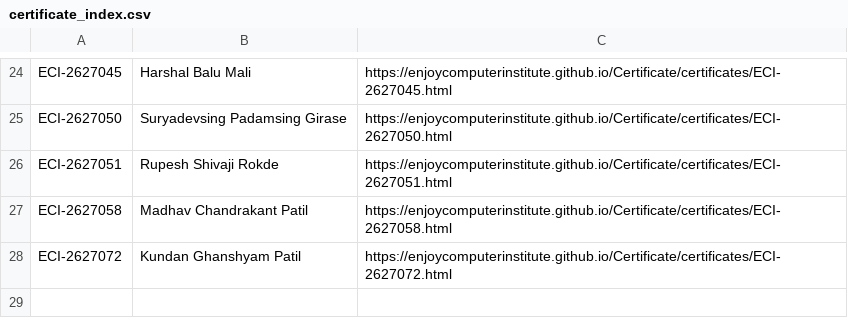
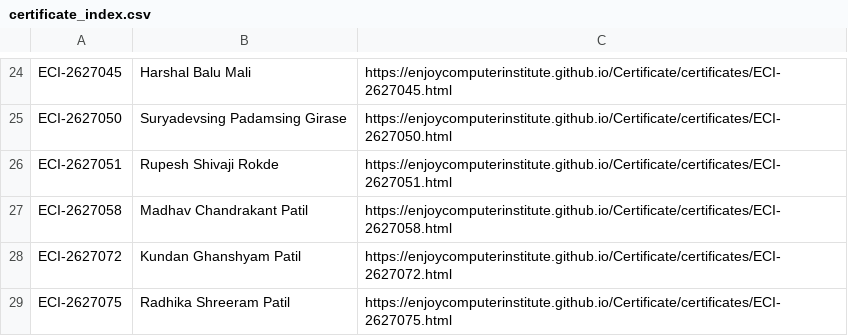
Before and after one commit to enjoycomputerinstitute/Certificate, a CSV file: certificates/certificate_index.csv, drawn as a sheet; only a part is shown, gaps mark what is left out; the diff names each change by its address in the sheet, - before the commit and + after, or states it on an @@ line.

Commit message:
XLBooster: Upload certificates/certificate_index.csv

```diff
--- a/certificates/certificate_index.csv
+++ b/certificates/certificate_index.csv
+row 29: ECI-2627075 | Radhika Shreeram Patil | https://enjoycomputerinstitute.github.io/Certificate/certificates/ECI-2627075.html
```
